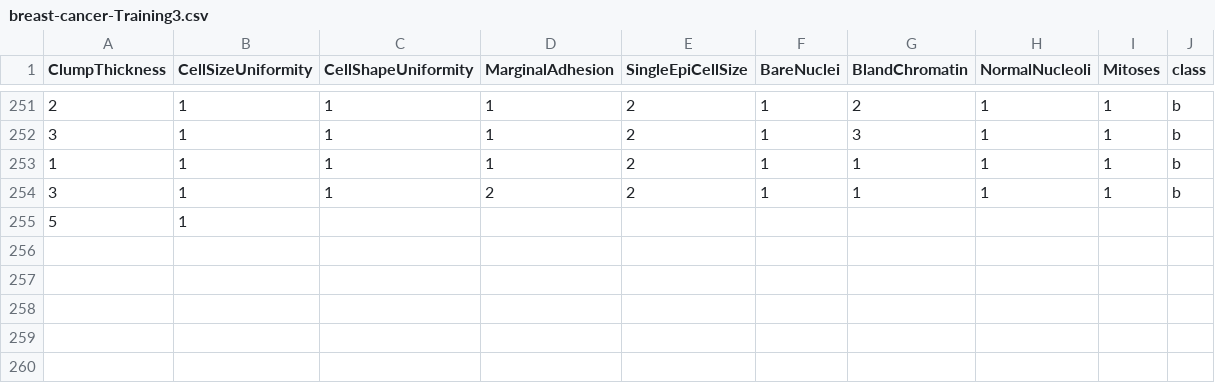
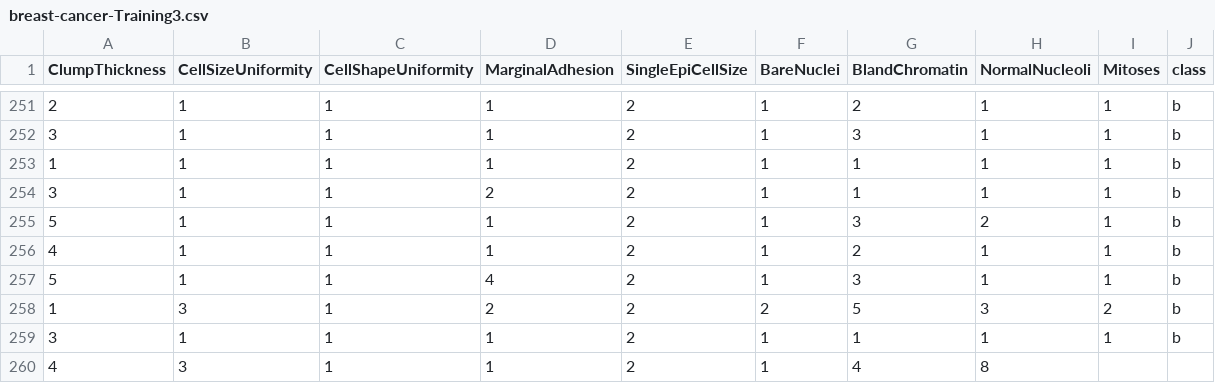
Before and after one commit to FatioSE/Kernel-PCA-DR, a CSV file: datasets/breast-cancer/breast-cancer-Training3.csv, drawn as a sheet; only a part is shown, gaps mark what is left out; removed rows and columns are numbered as before the commit, all else as after; the diff names each change by its address in the sheet, - before the commit and + after, or states it on an @@ line.

Commit message:
Minor test cleanup

```diff
--- a/datasets/breast-cancer/breast-cancer-Training3.csv
+++ b/datasets/breast-cancer/breast-cancer-Training3.csv
-row 255: 5 | 1
+row 255: 5 | 1 | 1 | 1 | 2 | 1 | 3 | 2 | 1 | b
+row 256: 4 | 1 | 1 | 1 | 2 | 1 | 2 | 1 | 1 | b
+row 257: 5 | 1 | 1 | 4 | 2 | 1 | 3 | 1 | 1 | b
+row 258: 1 | 3 | 1 | 2 | 2 | 2 | 5 | 3 | 2 | b
+row 259: 3 | 1 | 1 | 1 | 2 | 1 | 1 | 1 | 1 | b
+row 260: 4 | 3 | 1 | 1 | 2 | 1 | 4 | 8
```
